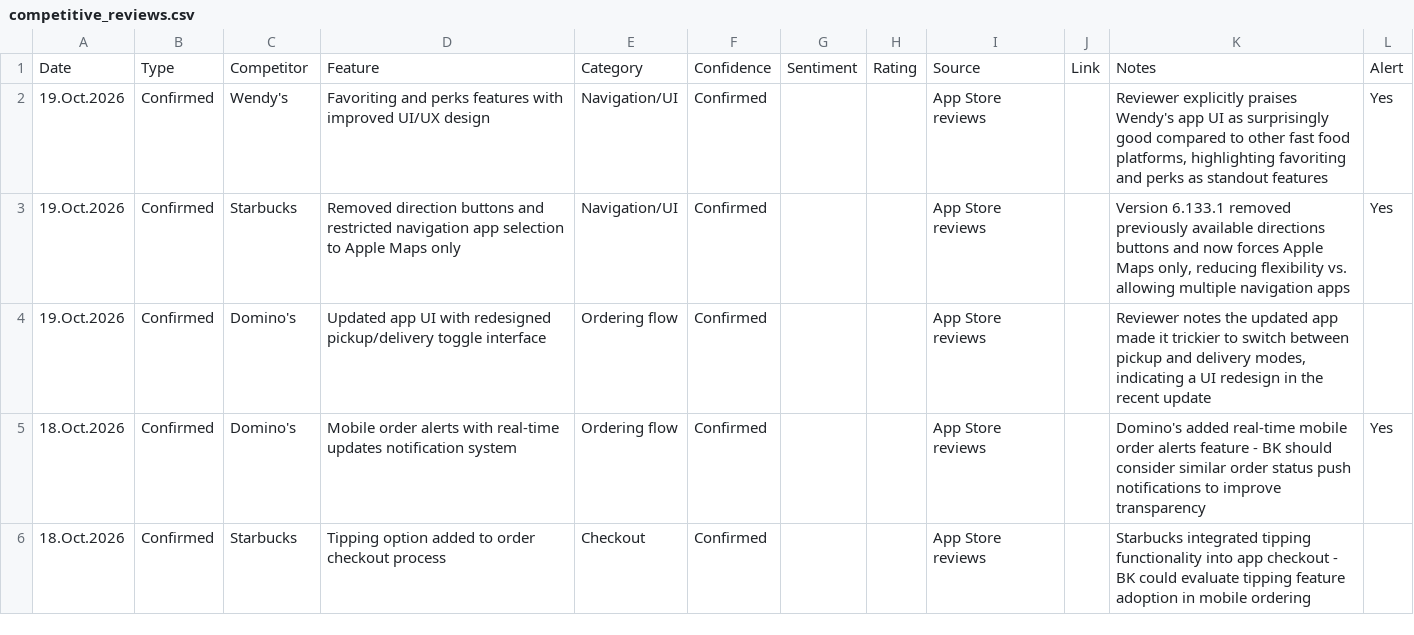
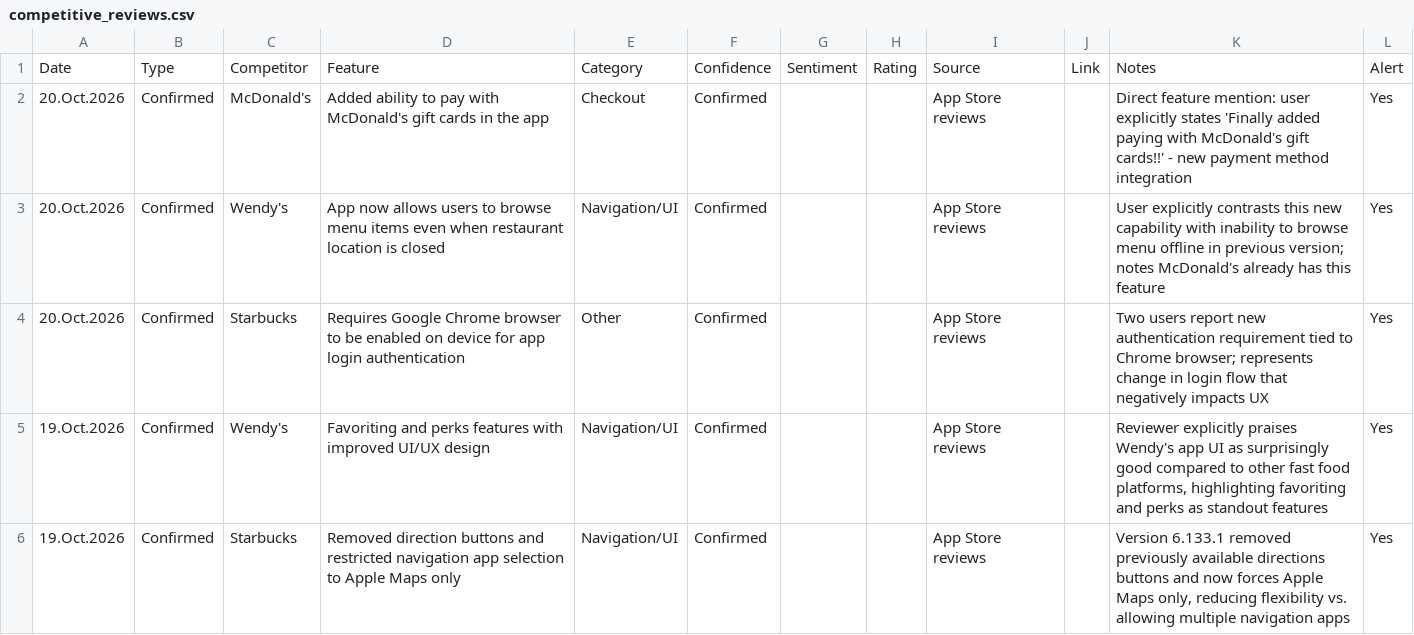
Before and after one commit to rocco9022/bk-review-triage, a CSV file: competitive_reviews.csv, drawn as a sheet; only a part is shown; the shorter side is filled out with more unchanged rows; the diff names each change by its address in the sheet, - before the commit and + after, or states it on an @@ line.

```diff
--- a/competitive_reviews.csv
+++ b/competitive_reviews.csv
+row 2: 20.Oct.2026 | Confirmed | McDonald's | Added ability to pay with McDonald's gift cards in the app | Checkout | Confirmed |  |  | App Store reviews |  | Direct feature mention: user explicitly states 'Finally added paying with McDonald's gift cards!!' - new payment method integration | Yes
+row 3: 20.Oct.2026 | Confirmed | Wendy's | App now allows users to browse menu items even when restaurant location is closed | Navigation/UI | Confirmed |  |  | App Store reviews |  | User explicitly contrasts this new capability with inability to browse menu offline in previous version; notes McDonald's already has this feature | Yes
+row 4: 20.Oct.2026 | Confirmed | Starbucks | Requires Google Chrome browser to be enabled on device for app login authentication | Other | Confirmed |  |  | App Store reviews |  | Two users report new authentication requirement tied to Chrome browser; represents change in login flow that negatively impacts UX | Yes
```
Also changed, not shown: 1 other file.
